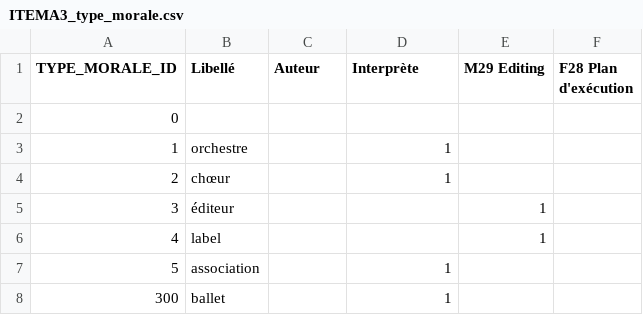
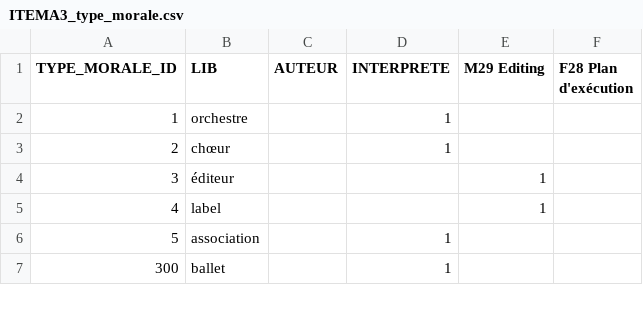
Before and after one commit to DOREMUS-ANR/itema3converter, a CSV file: src/main/resources/ITEMA3_type_morale.csv, drawn as a sheet; only a part is shown.

```diff
--- a/src/main/resources/ITEMA3_type_morale.csv
+++ b/src/main/resources/ITEMA3_type_morale.csv
@@ -1,3 +1,2 @@
-TYPE_MORALE_ID,Libellé,Auteur,Interprète,M29 Editing,F28 Plan d'exécution
-0,,,,,
+TYPE_MORALE_ID,LIB,AUTEUR,INTERPRETE,M29 Editing,F28 Plan d'exécution
 1,orchestre,,1,,
```
Also changed, not shown: 15 other files.
